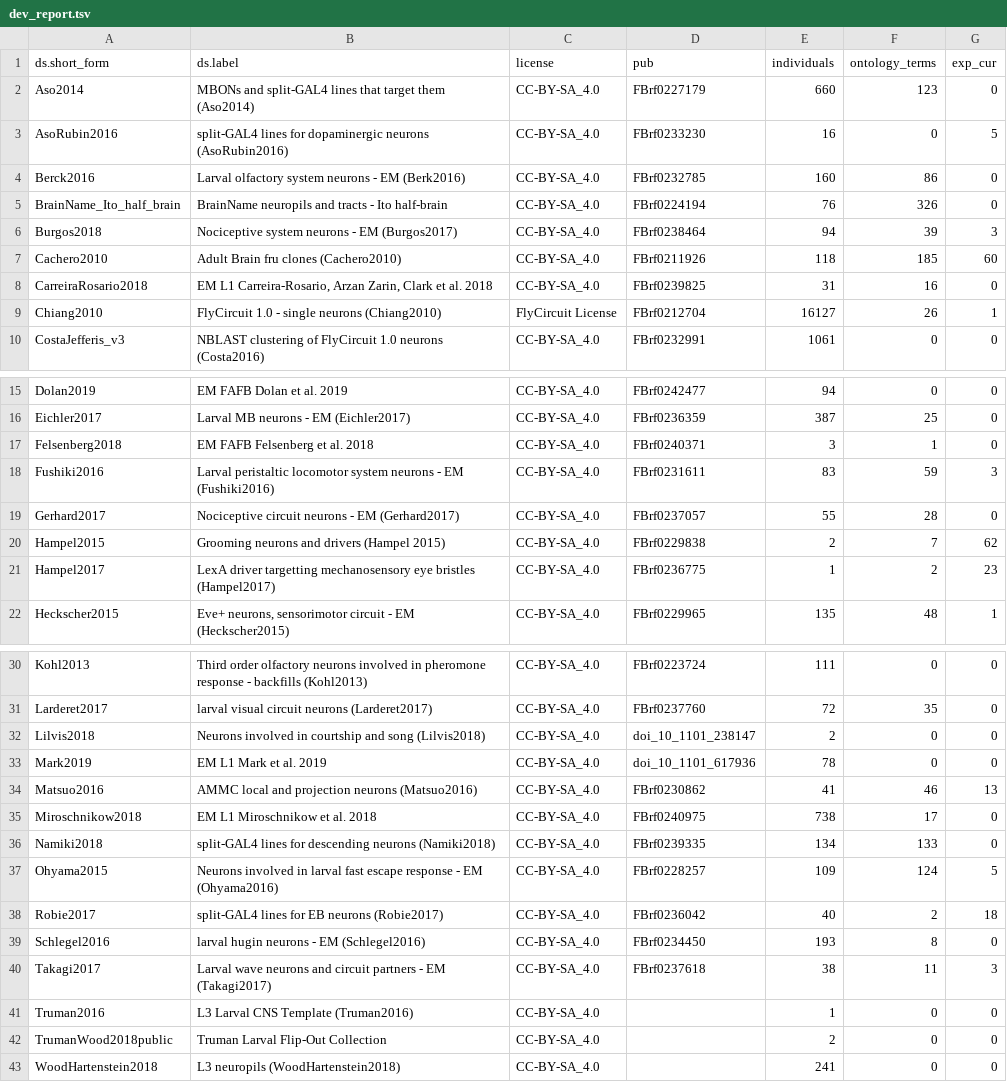
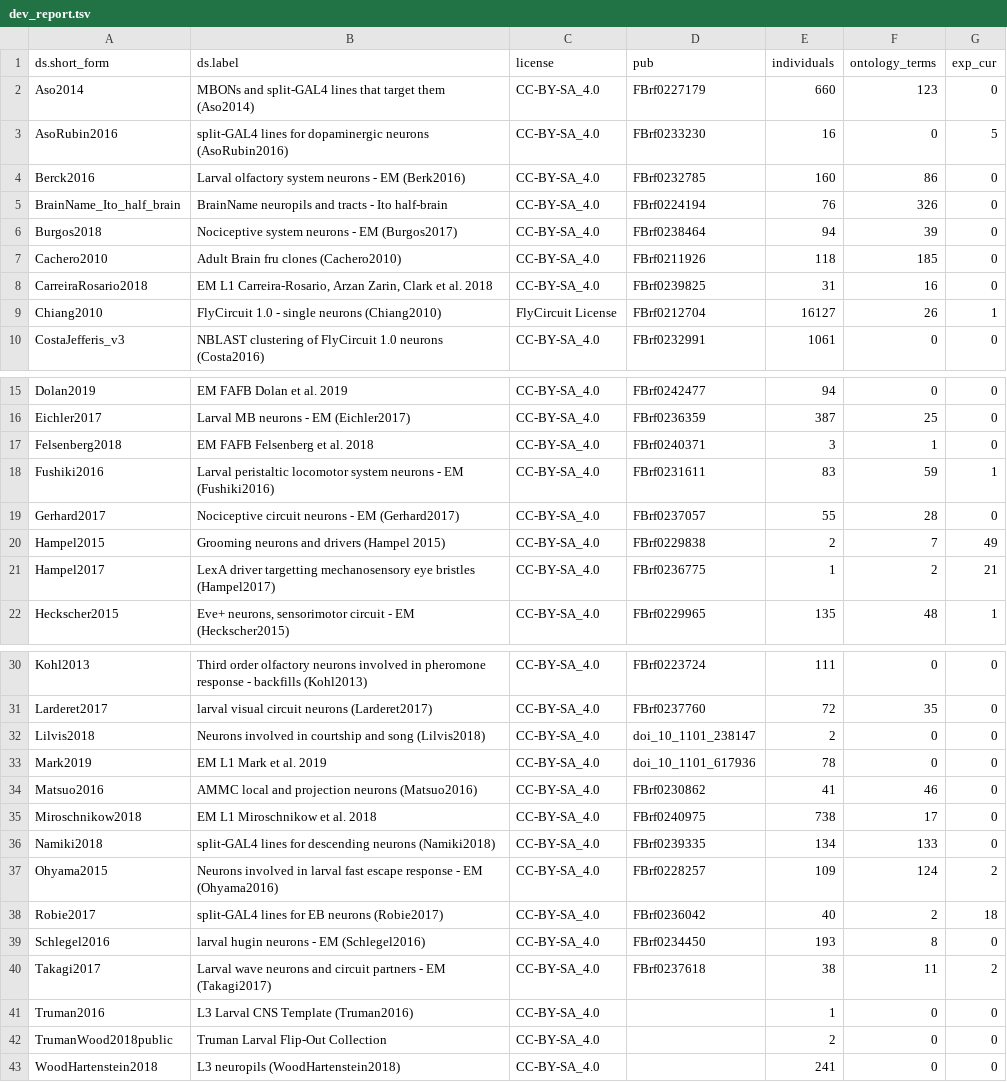
Before and after one commit to VirtualFlyBrain/VFB_reporting_results, a TSV file: dev_report.tsv, drawn as a sheet; only a part is shown, gaps mark what is left out.

```diff
--- a/dev_report.tsv
+++ b/dev_report.tsv
@@ -5,4 +5,4 @@ Berck2016	Larval olfactory system neurons - EM (Berk2016)	CC-BY-SA_4.0	FBrf02327
 BrainName_Ito_half_brain	BrainName neuropils and tracts - Ito half-brain	CC-BY-SA_4.0	FBrf0224194	76	326	0
-Burgos2018	Nociceptive system neurons - EM (Burgos2017)	CC-BY-SA_4.0	FBrf0238464	94	39	3
-Cachero2010	Adult Brain fru clones (Cachero2010)	CC-BY-SA_4.0	FBrf0211926	118	185	60
+Burgos2018	Nociceptive system neurons - EM (Burgos2017)	CC-BY-SA_4.0	FBrf0238464	94	39	0
+Cachero2010	Adult Brain fru clones (Cachero2010)	CC-BY-SA_4.0	FBrf0211926	118	185	0
 CarreiraRosario2018	EM L1 Carreira-Rosario, Arzan Zarin, Clark et al. 2018	CC-BY-SA_4.0	FBrf0239825	31	16	0
@@ -17,6 +17,6 @@ Eichler2017	Larval MB neurons - EM (Eichler2017)	CC-BY-SA_4.0	FBrf0236359	387	25
 Felsenberg2018	EM FAFB Felsenberg et al. 2018	CC-BY-SA_4.0	FBrf0240371	3	1	0
-Fushiki2016	Larval peristaltic locomotor system neurons - EM (Fushiki2016)	CC-BY-SA_4.0	FBrf0231611	83	59	3
+Fushiki2016	Larval peristaltic locomotor system neurons - EM (Fushiki2016)	CC-BY-SA_4.0	FBrf0231611	83	59	1
 Gerhard2017	Nociceptive circuit neurons - EM (Gerhard2017)	CC-BY-SA_4.0	FBrf0237057	55	28	0
-Hampel2015	Grooming neurons and drivers (Hampel 2015)	CC-BY-SA_4.0	FBrf0229838	2	7	62
-Hampel2017	LexA driver targetting mechanosensory eye bristles (Hampel2017)	CC-BY-SA_4.0	FBrf0236775	1	2	23
+Hampel2015	Grooming neurons and drivers (Hampel 2015)	CC-BY-SA_4.0	FBrf0229838	2	7	49
+Hampel2017	LexA driver targetting mechanosensory eye bristles (Hampel2017)	CC-BY-SA_4.0	FBrf0236775	1	2	21
 Heckscher2015	Eve+ neurons, sensorimotor circuit - EM (Heckscher2015)	CC-BY-SA_4.0	FBrf0229965	135	48	1
@@ -33,9 +33,9 @@ Lilvis2018	Neurons involved in courtship and song (Lilvis2018)	CC-BY-SA_4.0	doi_
 Mark2019	EM L1 Mark et al. 2019	CC-BY-SA_4.0	doi_10_1101_617936	78	0	0
-Matsuo2016	AMMC local and projection neurons (Matsuo2016)	CC-BY-SA_4.0	FBrf0230862	41	46	13
+Matsuo2016	AMMC local and projection neurons (Matsuo2016)	CC-BY-SA_4.0	FBrf0230862	41	46	0
 Miroschnikow2018	EM L1 Miroschnikow et al. 2018	CC-BY-SA_4.0	FBrf0240975	738	17	0
 Namiki2018	split-GAL4 lines for descending neurons (Namiki2018)	CC-BY-SA_4.0	FBrf0239335	134	133	0
-Ohyama2015	Neurons involved in larval fast escape response - EM (Ohyama2016)	CC-BY-SA_4.0	FBrf0228257	109	124	5
+Ohyama2015	Neurons involved in larval fast escape response - EM (Ohyama2016)	CC-BY-SA_4.0	FBrf0228257	109	124	2
 Robie2017	split-GAL4 lines for  EB neurons (Robie2017)	CC-BY-SA_4.0	FBrf0236042	40	2	18
 Schlegel2016	larval hugin neurons - EM (Schlegel2016)	CC-BY-SA_4.0	FBrf0234450	193	8	0
-Takagi2017	Larval wave neurons and circuit partners - EM  (Takagi2017)	CC-BY-SA_4.0	FBrf0237618	38	11	3
+Takagi2017	Larval wave neurons and circuit partners - EM  (Takagi2017)	CC-BY-SA_4.0	FBrf0237618	38	11	2
 Truman2016	L3 Larval CNS Template (Truman2016)	CC-BY-SA_4.0		1	0	0
```
Also changed, not shown: dev_diff.tsv, 1 other file.
